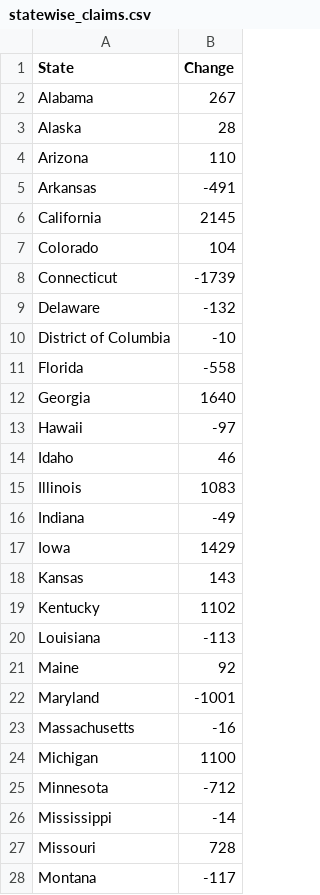
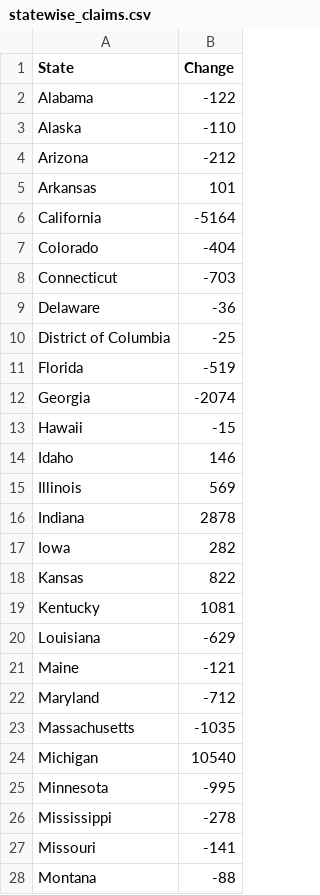
Before and after one commit to radhika3558/unemployment-claims-scraper, a CSV file: statewise_claims.csv, drawn as a sheet; only a part is shown; the diff covers the shown part only.

```diff
--- a/statewise_claims.csv
+++ b/statewise_claims.csv
@@ -1,28 +1,28 @@
 State,Change
-Alabama,267
-Alaska,28
-Arizona,110
-Arkansas,-491
-California,2145
-Colorado,104
-Connecticut,-1739
-Delaware,-132
-District of Columbia,-10
-Florida,-558
-Georgia,1640
-Hawaii,-97
-Idaho,46
-Illinois,1083
-Indiana,-49
-Iowa,1429
-Kansas,143
-Kentucky,1102
-Louisiana,-113
-Maine,92
-Maryland,-1001
-Massachusetts,-16
-Michigan,1100
-Minnesota,-712
-Mississippi,-14
-Missouri,728
-Montana,-117
+Alabama,-122
+Alaska,-110
+Arizona,-212
+Arkansas,101
+California,-5164
+Colorado,-404
+Connecticut,-703
+Delaware,-36
+District of Columbia,-25
+Florida,-519
+Georgia,-2074
+Hawaii,-15
+Idaho,146
+Illinois,569
+Indiana,2878
+Iowa,282
+Kansas,822
+Kentucky,1081
+Louisiana,-629
+Maine,-121
+Maryland,-712
+Massachusetts,-1035
+Michigan,10540
+Minnesota,-995
+Mississippi,-278
+Missouri,-141
+Montana,-88
```
Also changed, not shown: 4 removed rows and 27 edited cells elsewhere in this file.
